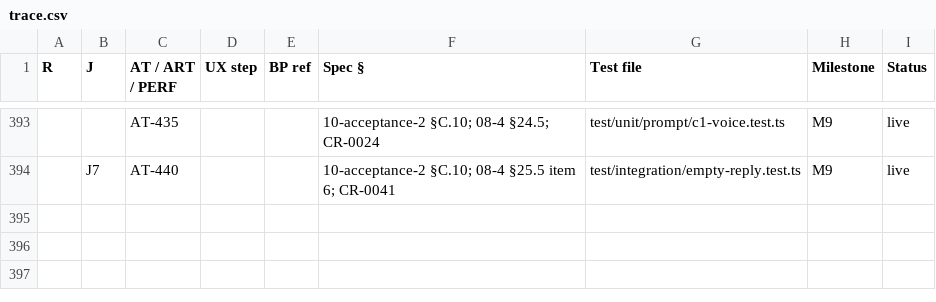
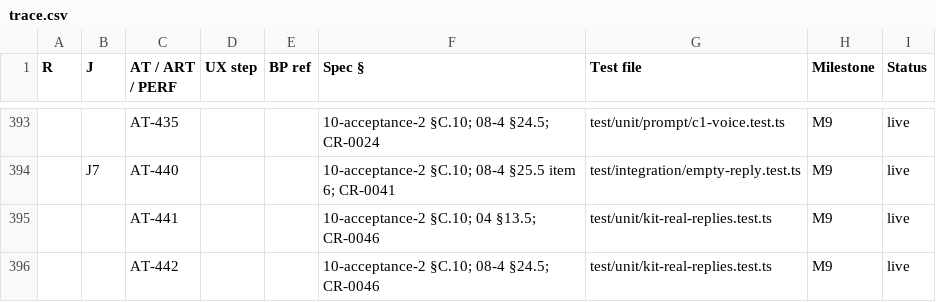
Before and after one commit to vikas53953/foo-agent, a CSV file: spec/trace.csv, drawn as a sheet; only a part is shown, gaps mark what is left out; the diff names each change by its address in the sheet, - before the commit and + after, or states it on an @@ line.

```diff
--- a/spec/trace.csv
+++ b/spec/trace.csv
+row 395:  |  | AT-441 |  |  | 10-acceptance-2 §C.10; 04 §13.5; CR-0046 | test/unit/kit-real-replies.test.ts | M9 | live
+row 396:  |  | AT-442 |  |  | 10-acceptance-2 §C.10; 08-4 §24.5; CR-0046 | test/unit/kit-real-replies.test.ts | M9 | live
```
Also changed, not shown: 14 other files.
